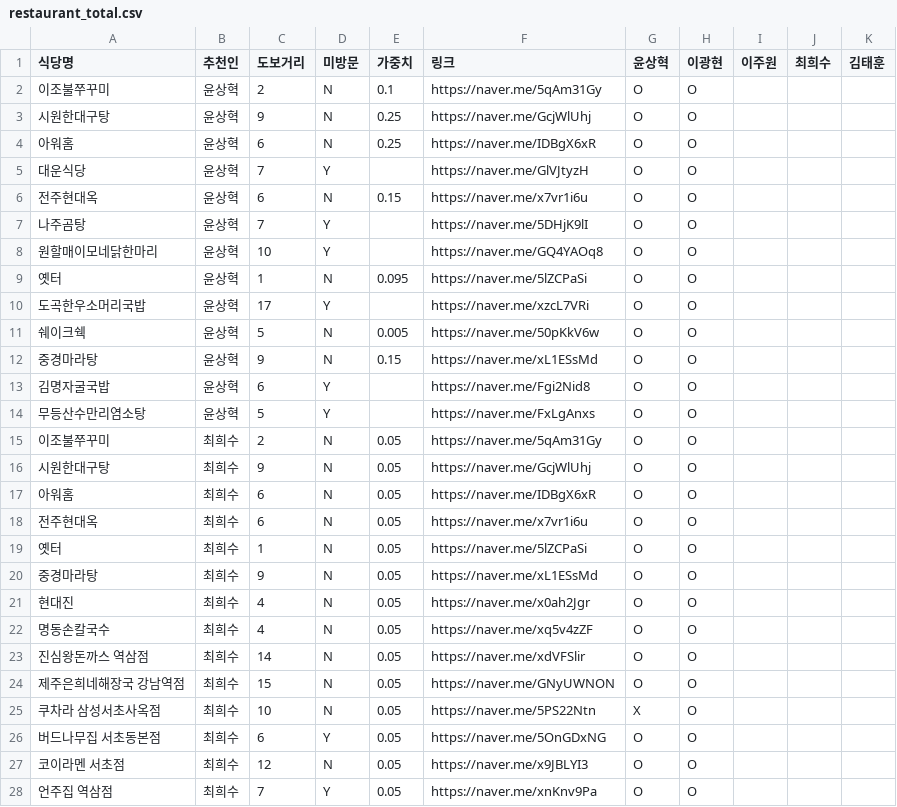
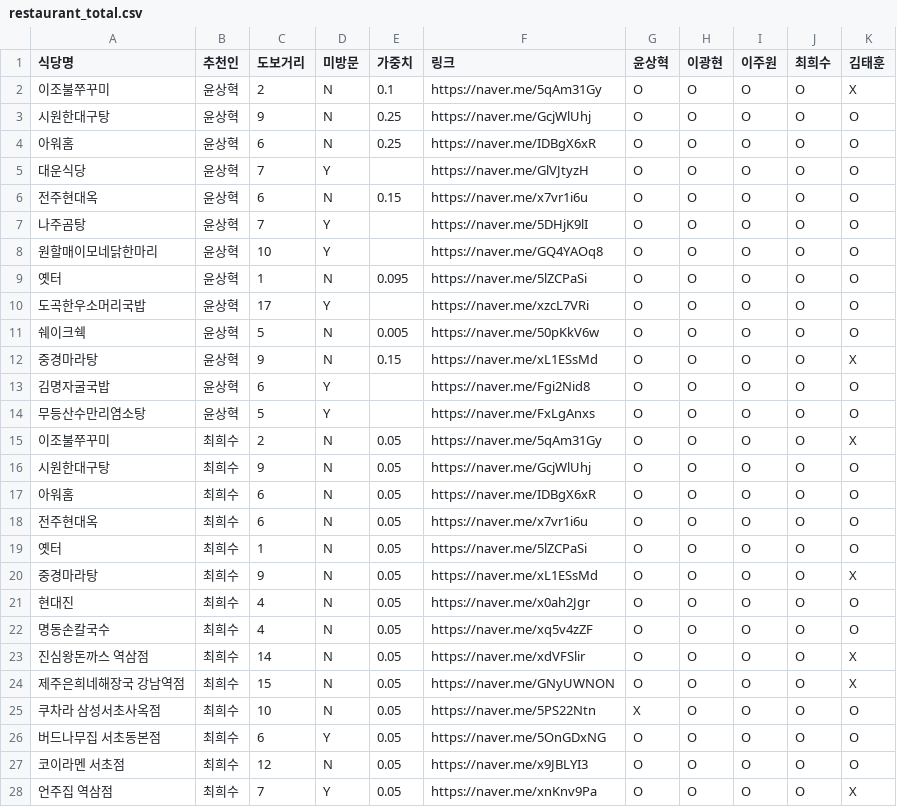
Before and after one commit to gut0118/recommand_restaurants, a CSV file: restaurant_total.csv, drawn as a sheet; only a part is shown; the diff covers the shown part only.

Commit message:
Add files via upload

```diff
--- a/restaurant_total.csv
+++ b/restaurant_total.csv
@@ -1,28 +1,28 @@
 식당명,추천인,도보거리,미방문,가중치,링크,윤상혁,이광현,이주원,최희수,김태훈
-이조불쭈꾸미,윤상혁,2,N,0.1,https://naver.me/5qAm31Gy,O,O,,,
-시원한대구탕,윤상혁,9,N,0.25,https://naver.me/GcjWlUhj,O,O,,,
-아워홈,윤상혁,6,N,0.25,https://naver.me/IDBgX6xR,O,O,,,
-대운식당,윤상혁,7,Y,,https://naver.me/GlVJtyzH,O,O,,,
-전주현대옥,윤상혁,6,N,0.15,https://naver.me/x7vr1i6u,O,O,,,
-나주곰탕,윤상혁,7,Y,,https://naver.me/5DHjK9lI,O,O,,,
-원할매이모네닭한마리,윤상혁,10,Y,,https://naver.me/GQ4YAOq8,O,O,,,
-옛터,윤상혁,1,N,0.095,https://naver.me/5lZCPaSi,O,O,,,
-도곡한우소머리국밥,윤상혁,17,Y,,https://naver.me/xzcL7VRi,O,O,,,
-쉐이크쉑,윤상혁,5,N,0.005,https://naver.me/50pKkV6w,O,O,,,
-중경마라탕,윤상혁,9,N,0.15,https://naver.me/xL1ESsMd,O,O,,,
-김명자굴국밥,윤상혁,6,Y,,https://naver.me/Fgi2Nid8,O,O,,,
-무등산수만리염소탕,윤상혁,5,Y,,https://naver.me/FxLgAnxs,O,O,,,
-이조불쭈꾸미,최희수,2,N,0.05,https://naver.me/5qAm31Gy,O,O,,,
-시원한대구탕,최희수,9,N,0.05,https://naver.me/GcjWlUhj,O,O,,,
-아워홈,최희수,6,N,0.05,https://naver.me/IDBgX6xR,O,O,,,
-전주현대옥,최희수,6,N,0.05,https://naver.me/x7vr1i6u,O,O,,,
-옛터,최희수,1,N,0.05,https://naver.me/5lZCPaSi,O,O,,,
-중경마라탕,최희수,9,N,0.05,https://naver.me/xL1ESsMd,O,O,,,
-현대진,최희수,4,N,0.05,https://naver.me/x0ah2Jgr,O,O,,,
-명동손칼국수,최희수,4,N,0.05,https://naver.me/xq5v4zZF,O,O,,,
-진심왕돈까스 역삼점,최희수,14,N,0.05,https://naver.me/xdVFSlir,O,O,,,
-제주은희네해장국 강남역점,최희수,15,N,0.05,https://naver.me/GNyUWNON,O,O,,,
-쿠차라 삼성서초사옥점,최희수,10,N,0.05,https://naver.me/5PS22Ntn,X,O,,,
-버드나무집 서초동본점,최희수,6,Y,0.05,https://naver.me/5OnGDxNG,O,O,,,
-코이라멘 서초점,최희수,12,N,0.05,https://naver.me/x9JBLYI3,O,O,,,
-언주집 역삼점,최희수,7,Y,0.05,https://naver.me/xnKnv9Pa,O,O,,,
+이조불쭈꾸미,윤상혁,2,N,0.1,https://naver.me/5qAm31Gy,O,O,O,O,X
+시원한대구탕,윤상혁,9,N,0.25,https://naver.me/GcjWlUhj,O,O,O,O,O
+아워홈,윤상혁,6,N,0.25,https://naver.me/IDBgX6xR,O,O,O,O,O
+대운식당,윤상혁,7,Y,,https://naver.me/GlVJtyzH,O,O,O,O,O
+전주현대옥,윤상혁,6,N,0.15,https://naver.me/x7vr1i6u,O,O,O,O,O
+나주곰탕,윤상혁,7,Y,,https://naver.me/5DHjK9lI,O,O,O,O,O
+원할매이모네닭한마리,윤상혁,10,Y,,https://naver.me/GQ4YAOq8,O,O,O,O,O
+옛터,윤상혁,1,N,0.095,https://naver.me/5lZCPaSi,O,O,O,O,O
+도곡한우소머리국밥,윤상혁,17,Y,,https://naver.me/xzcL7VRi,O,O,O,O,O
+쉐이크쉑,윤상혁,5,N,0.005,https://naver.me/50pKkV6w,O,O,O,O,O
+중경마라탕,윤상혁,9,N,0.15,https://naver.me/xL1ESsMd,O,O,O,O,X
+김명자굴국밥,윤상혁,6,Y,,https://naver.me/Fgi2Nid8,O,O,O,O,O
+무등산수만리염소탕,윤상혁,5,Y,,https://naver.me/FxLgAnxs,O,O,O,O,O
+이조불쭈꾸미,최희수,2,N,0.05,https://naver.me/5qAm31Gy,O,O,O,O,X
+시원한대구탕,최희수,9,N,0.05,https://naver.me/GcjWlUhj,O,O,O,O,O
+아워홈,최희수,6,N,0.05,https://naver.me/IDBgX6xR,O,O,O,O,O
+전주현대옥,최희수,6,N,0.05,https://naver.me/x7vr1i6u,O,O,O,O,O
+옛터,최희수,1,N,0.05,https://naver.me/5lZCPaSi,O,O,O,O,O
+중경마라탕,최희수,9,N,0.05,https://naver.me/xL1ESsMd,O,O,O,O,X
+현대진,최희수,4,N,0.05,https://naver.me/x0ah2Jgr,O,O,O,O,O
+명동손칼국수,최희수,4,N,0.05,https://naver.me/xq5v4zZF,O,O,O,O,O
+진심왕돈까스 역삼점,최희수,14,N,0.05,https://naver.me/xdVFSlir,O,O,O,O,X
+제주은희네해장국 강남역점,최희수,15,N,0.05,https://naver.me/GNyUWNON,O,O,O,O,X
+쿠차라 삼성서초사옥점,최희수,10,N,0.05,https://naver.me/5PS22Ntn,X,O,O,O,O
+버드나무집 서초동본점,최희수,6,Y,0.05,https://naver.me/5OnGDxNG,O,O,O,O,O
+코이라멘 서초점,최희수,12,N,0.05,https://naver.me/x9JBLYI3,O,O,O,O,O
+언주집 역삼점,최희수,7,Y,0.05,https://naver.me/xnKnv9Pa,O,O,O,O,X
```
Also changed, not shown: 27 edited cells elsewhere in this file.
